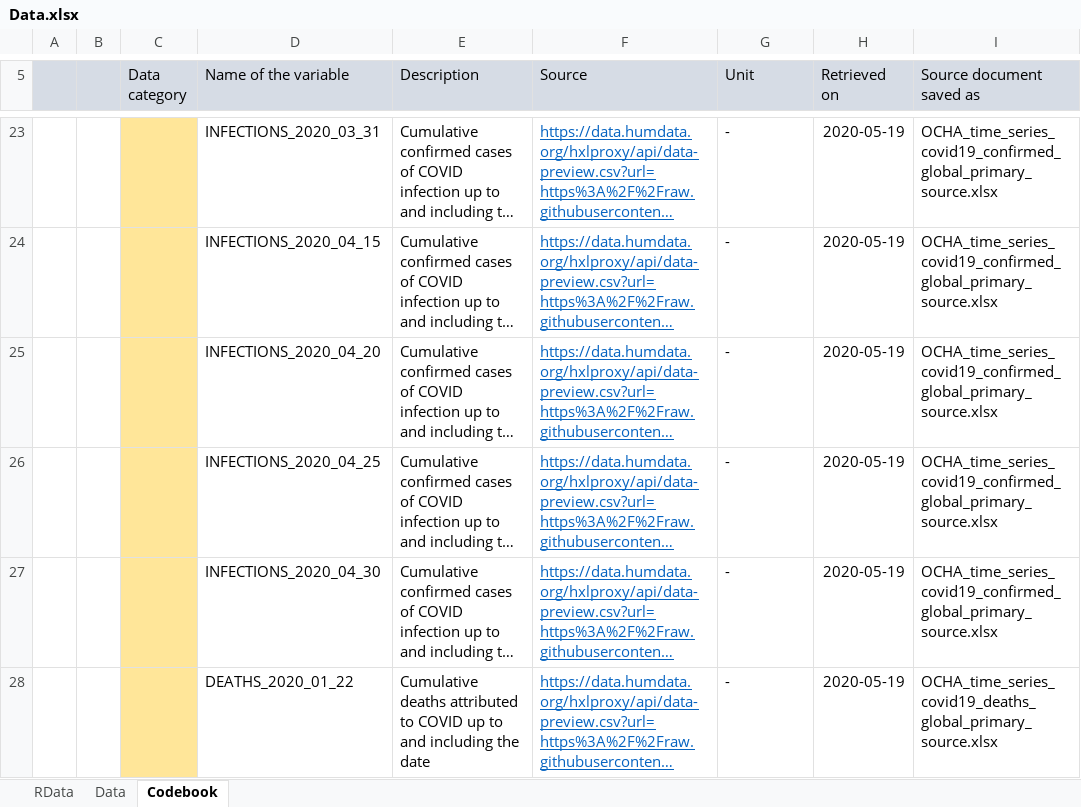
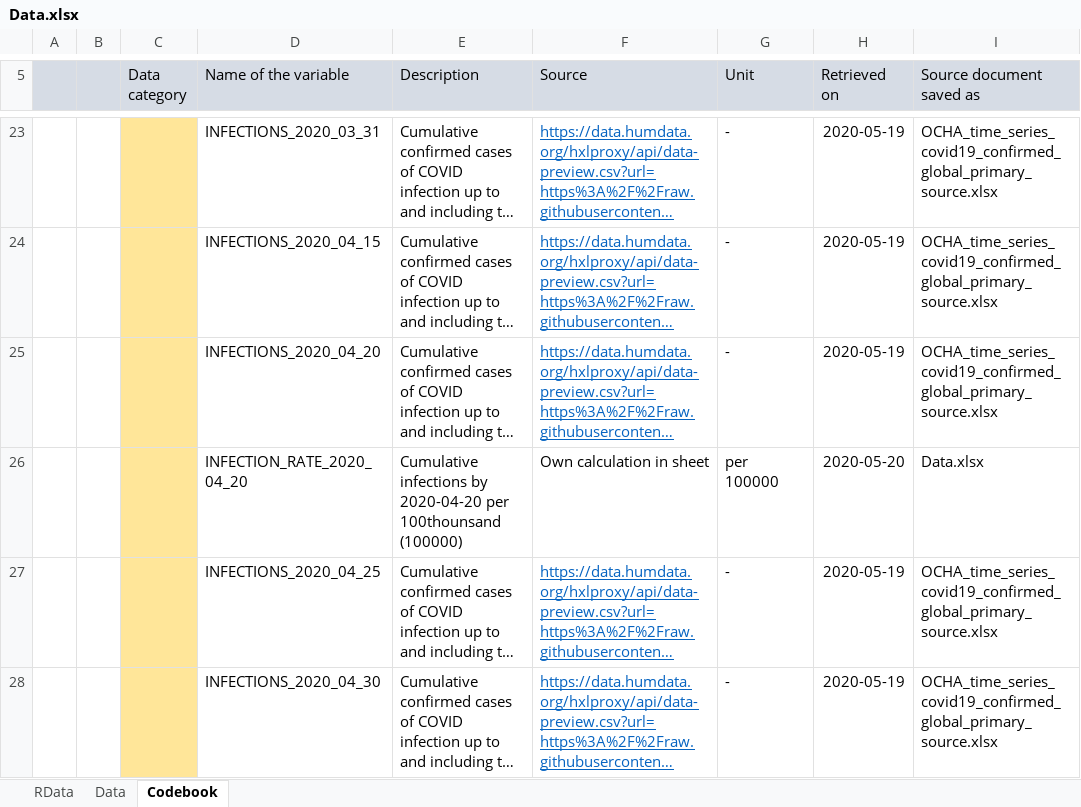
Before and after one commit to timodaehler/COVID19DEBT, an Excel workbook: Data/Data.xlsx, sheet Codebook, drawn as a sheet; only a part is shown, gaps mark what is left out; the shorter side is filled out with more unchanged rows; long unchanged cells end in …; values as stored, in another font and other column widths than the file's, no borders; the diff covers the shown part only; the diff names each change by its address in the sheet, - before the commit and + after, or states it on an @@ line.

```diff
--- a/Data/Data.xlsx (sheet Codebook)
+++ b/Data/Data.xlsx (sheet Codebook)
+row 26:  |  |  | INFECTION_RATE_2020_04_20 | Cumulative infections by 2020-04-20 per 100thounsand (100000) | Own calculation in sheet | per 100000 | 2020-05-20 | Data.xlsx
```
Also changed, not shown: 1 added row and 1 edited cell elsewhere in this sheet, sheet RData, sheet Data, 11 other files.
